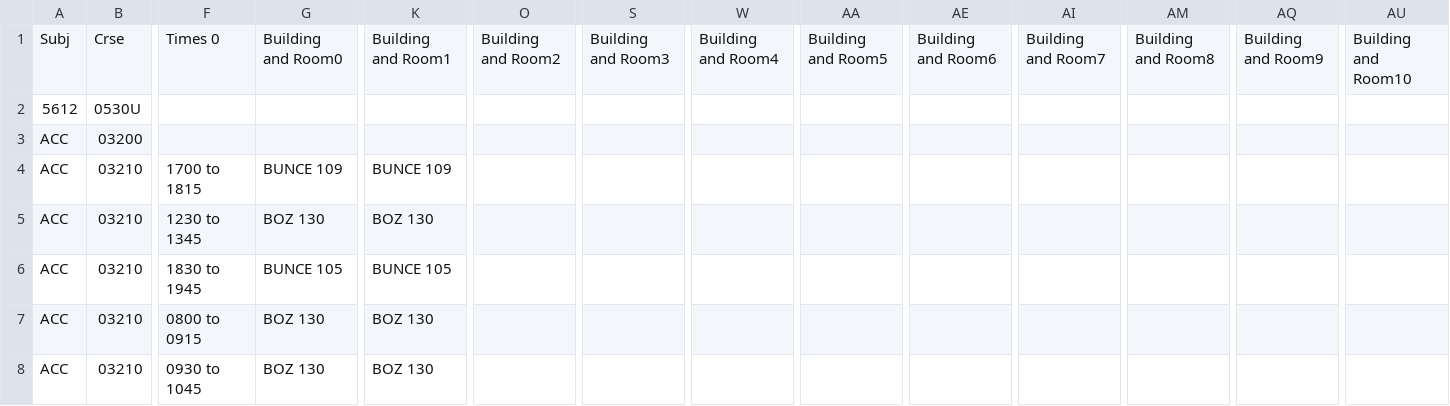
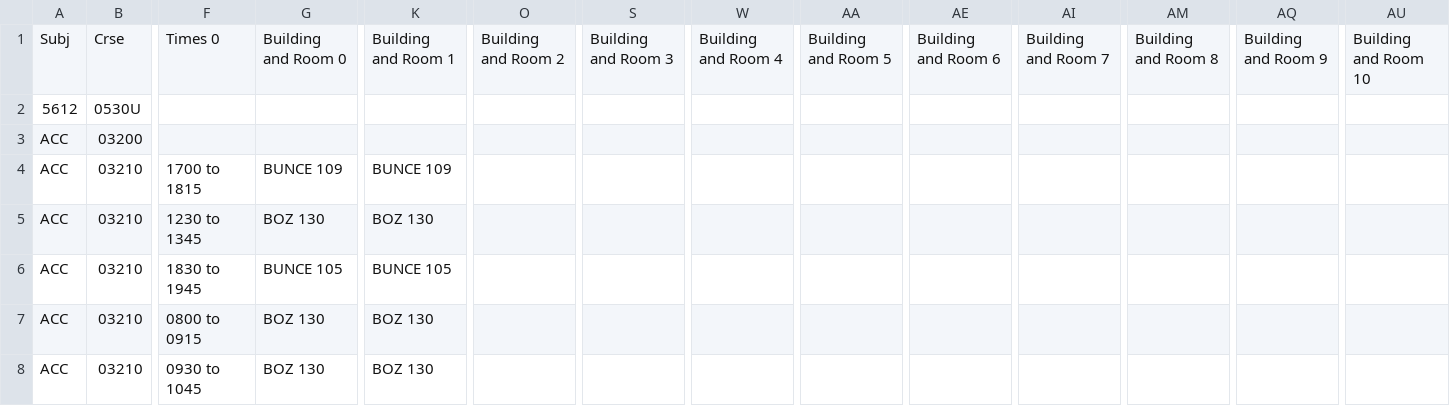
Before and after one commit to cblack7057/CourseSchedulerSoftware, a CSV file: Parser/Section_Tally_FORMAT.csv, drawn as a sheet; only a part is shown, gaps mark what is left out; the diff names each change by its address in the sheet, - before the commit and + after, or states it on an @@ line.

```diff
--- a/Parser/Section_Tally_FORMAT.csv
+++ b/Parser/Section_Tally_FORMAT.csv
-G1: Building and Room0
+G1: Building and Room 0
-K1: Building and Room1
+K1: Building and Room 1
-O1: Building and Room2
+O1: Building and Room 2
-S1: Building and Room3
+S1: Building and Room 3
-W1: Building and Room4
+W1: Building and Room 4
-AA1: Building and Room5
+AA1: Building and Room 5
-AE1: Building and Room6
+AE1: Building and Room 6
-AI1: Building and Room7
+AI1: Building and Room 7
-AM1: Building and Room8
+AM1: Building and Room 8
-AQ1: Building and Room9
+AQ1: Building and Room 9
-AU1: Building and Room10
+AU1: Building and Room 10
```
Also changed, not shown: 1 other file.
